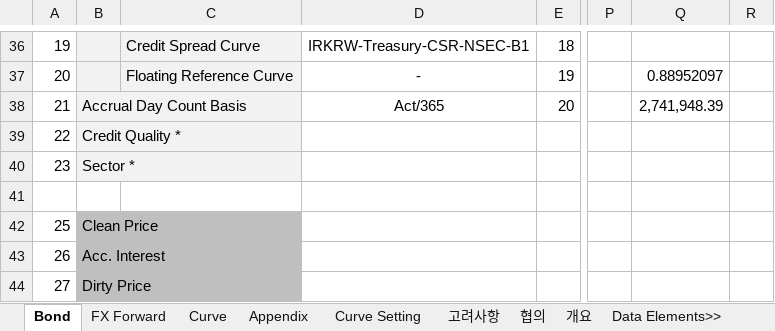
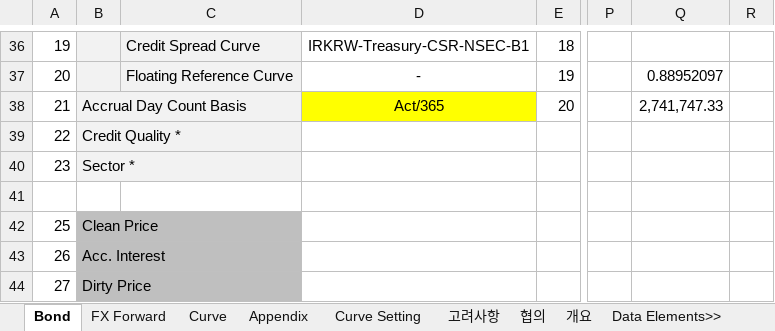
Before and after one commit to Bisi3asi/pricingmodule, an Excel workbook: docs/Bond_요건해석_이상제.xlsm, sheet Bond, drawn as a sheet; only a part is shown, gaps mark what is left out; values as stored, in another font and other column widths than the file's, no borders; charts and pictures not drawn; the diff covers the shown part only; the diff names each change by its address in the sheet, - before the commit and + after, or states it on an @@ line.

Commit message:
docs: Bond

```diff
--- a/docs/Bond_요건해석_이상제.xlsm (sheet Bond)
+++ b/docs/Bond_요건해석_이상제.xlsm (sheet Bond)
-D38 fill: none
+D38 fill: #FFFF00
-Q38: 2,741,948.39
+Q38: 2,741,747.33
```
Also changed, not shown: 32 edited cells and cell formats elsewhere in this sheet, charts or pictures.
